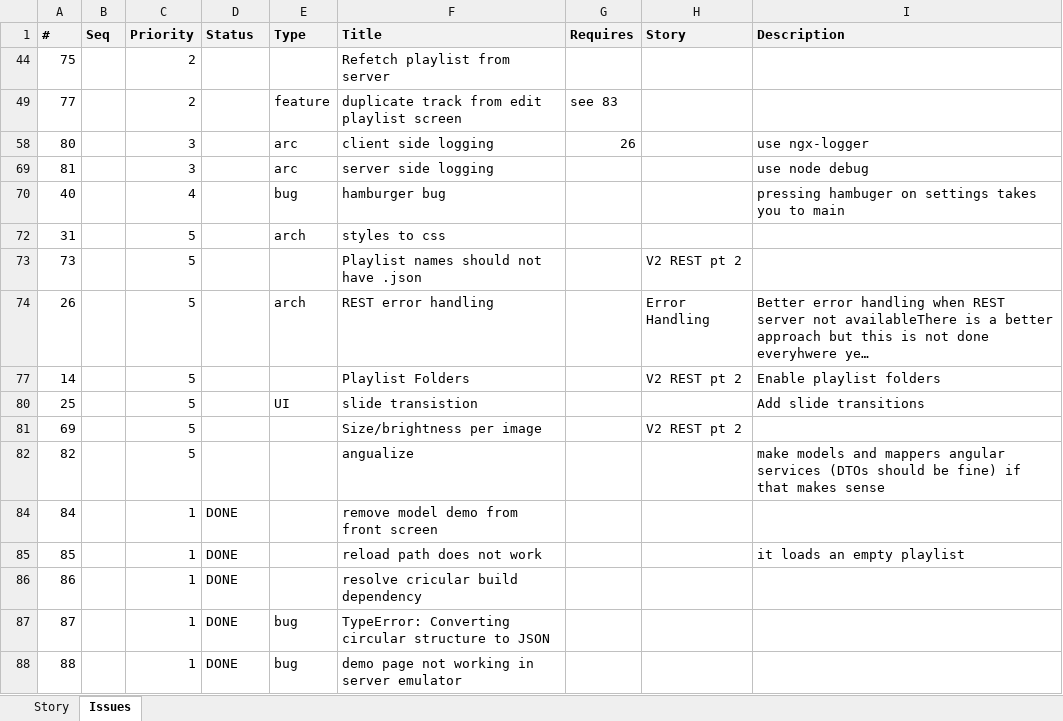
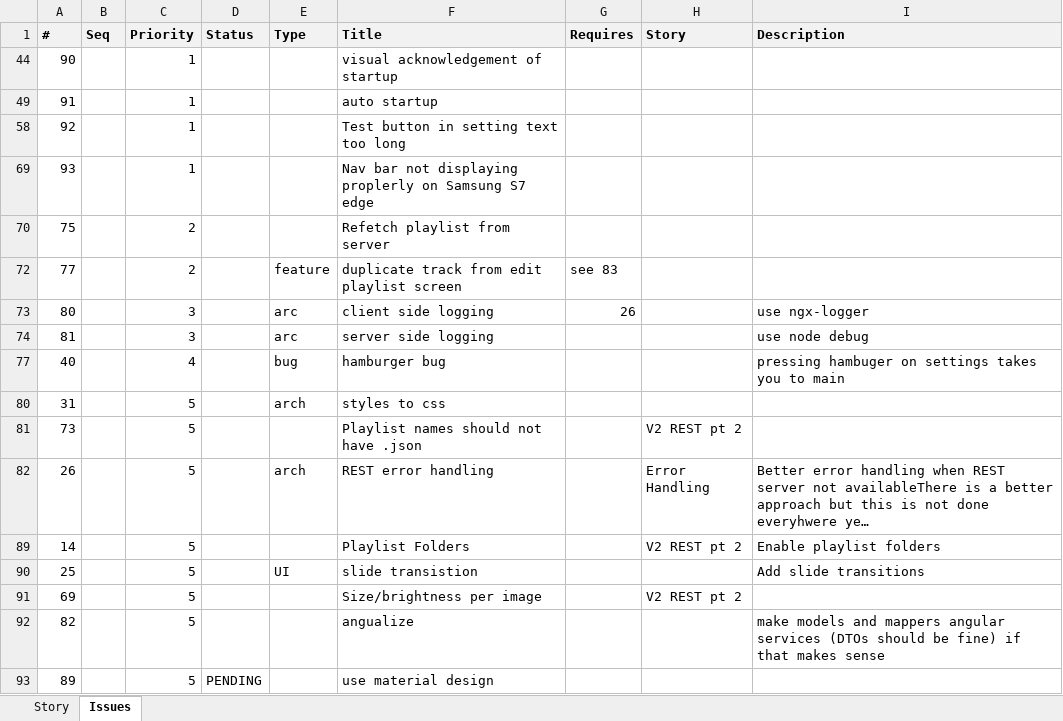
Before and after one commit to ownimage/piWriter, an Excel workbook: IssuesLog.xlsx, sheet Issues, drawn as a sheet; long unchanged cells end in …; values as stored, in another font and other column widths than the file's, no borders; removed rows and columns are numbered as before the commit, all else as after; the diff names each change by its address in the sheet, - before the commit and + after, or states it on an @@ line.

Commit message:
Issue #93 header not displaying properly on small screens

```diff
--- a/IssuesLog.xlsx (sheet Issues)
+++ b/IssuesLog.xlsx (sheet Issues)
+row 44: 90 |  | 1 |  |  | visual acknowledgement of startup
+row 49: 91 |  | 1 |  |  | auto startup
+row 58: 92 |  | 1 |  |  | Test button in setting text too long
+row 69: 93 |  | 1 |  |  | Nav bar not displaying proplerly on Samsung S7 edge
@@ row 84 hidden: 84 |  | 1 | DONE |  | remove model demo from front screen @@
@@ row 85 hidden: 85 |  | 1 | DONE |  | reload path does not work |  |  | it loads an empty playlist @@
@@ row 86 hidden: 86 |  | 1 | DONE |  | resolve cricular build dependency @@
@@ row 87 hidden: 87 |  | 1 | DONE | bug | TypeError: Converting circular structure to JSON @@
@@ row 88 hidden: 88 |  | 1 | DONE | bug | demo page not working in server emulator @@
+row 93: 89 |  | 5 | PENDING |  | use material design
```
Also changed, not shown: 1 other file.
